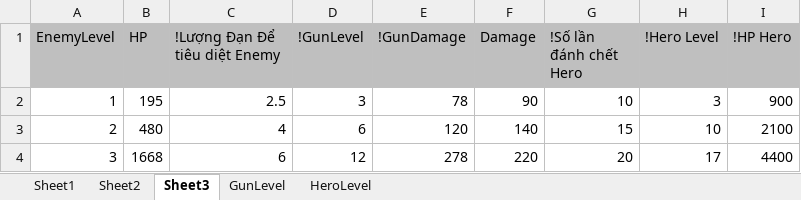
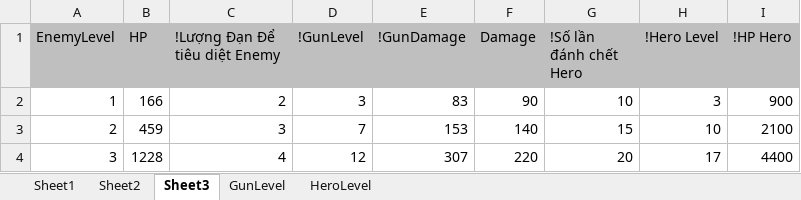
Before and after one commit to FukyVer2/Hero-Cowboy, an Excel workbook: Data/EnemyConfig.xlsx, sheet Sheet3, drawn as a sheet; values as stored, in another font and other column widths than the file's, no borders; the diff names each change by its address in the sheet, - before the commit and + after, or states it on an @@ line.

```diff
--- a/Data/EnemyConfig.xlsx (sheet Sheet3)
+++ b/Data/EnemyConfig.xlsx (sheet Sheet3)
-B2 (HP): 195
+B2 (HP): 166
-C2 (!Lượng Đạn Để tiêu diệt Enemy): 2.5
+C2 (!Lượng Đạn Để tiêu diệt Enemy): 2
-E2 (!GunDamage): 78
+E2 (!GunDamage): 83
-B3 (HP): 480
+B3 (HP): 459
-C3 (!Lượng Đạn Để tiêu diệt Enemy): 4
+C3 (!Lượng Đạn Để tiêu diệt Enemy): 3
-D3 (!GunLevel): 6
+D3 (!GunLevel): 7
-E3 (!GunDamage): 120
+E3 (!GunDamage): 153
-B4 (HP): 1668
+B4 (HP): 1228
-C4 (!Lượng Đạn Để tiêu diệt Enemy): 6
+C4 (!Lượng Đạn Để tiêu diệt Enemy): 4
-E4 (!GunDamage): 278
+E4 (!GunDamage): 307
```
Also changed, not shown: sheet GunLevel, sheet Sheet1, Data/GunDataConfig.xlsx, Data/GunLevelConfig.xlsx, 6 other files.
